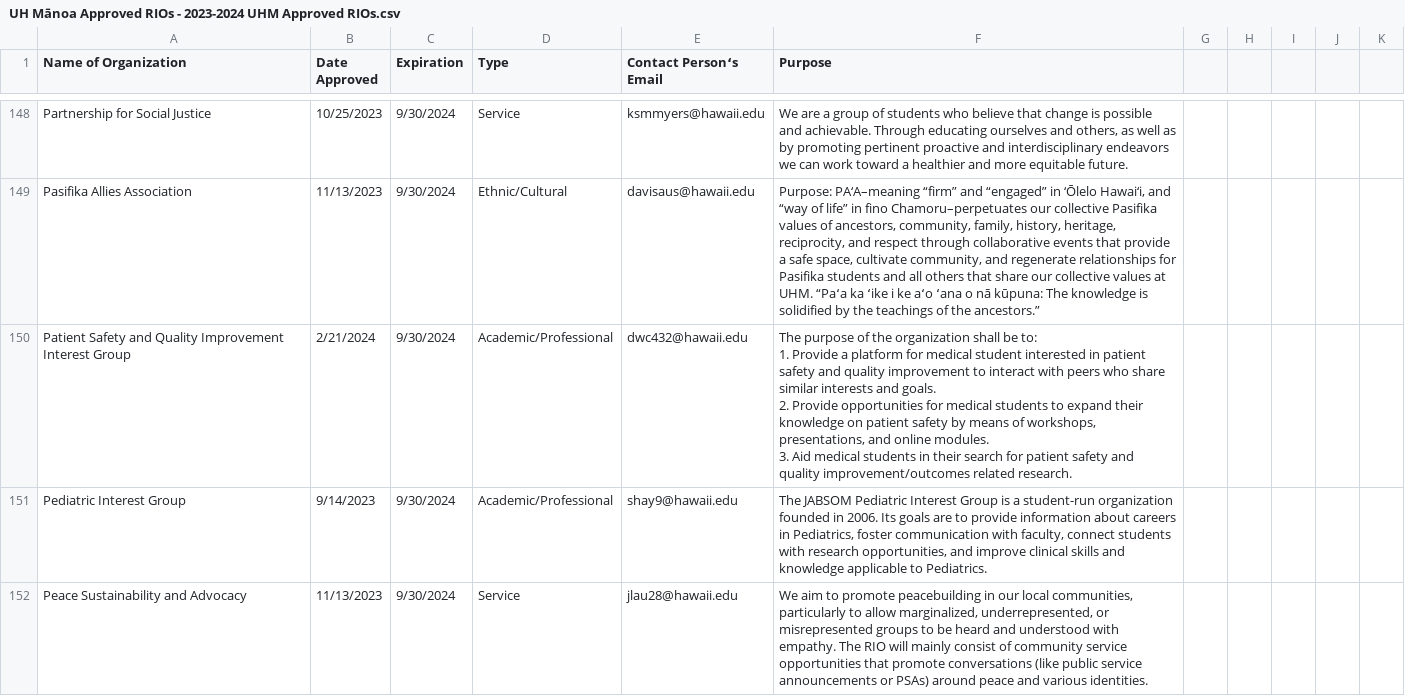
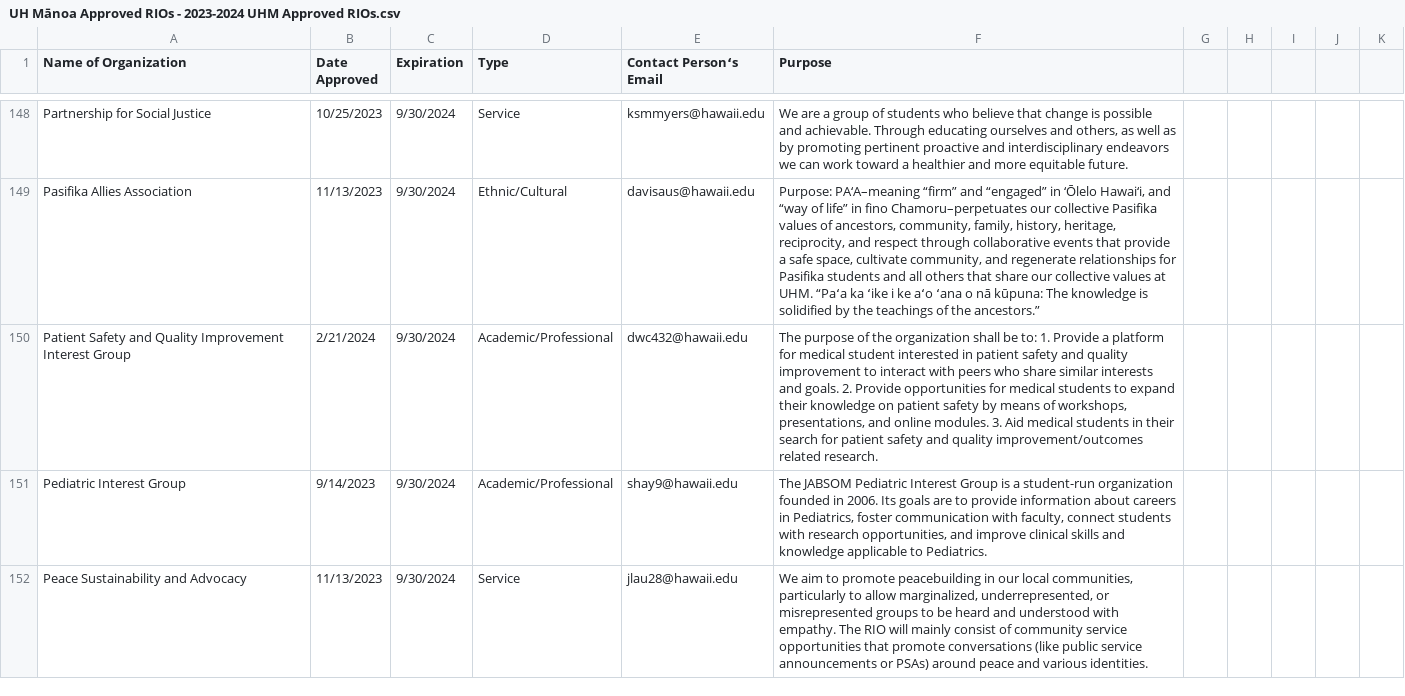
Before and after one commit to clubmeetup/clublist, a CSV file: UH Mānoa Approved RIOs - 2023-2024 UHM Approved RIOs.csv, drawn as a sheet; only a part is shown, gaps mark what is left out; the diff covers the shown part only.

```diff
--- a/UH Mānoa Approved RIOs - 2023-2024 UHM Approved RIOs.csv
+++ b/UH Mānoa Approved RIOs - 2023-2024 UHM Approved RIOs.csv
@@ -166,6 +149,3 @@ Partnership for Social Justice,10/25/2023,9/30/2024,Service,ksmmyers@hawaii.edu,
 Pasifika Allies Association,11/13/2023,9/30/2024,Ethnic/Cultural,davisaus@hawaii.edu,"Purpose: PA‘A–meaning “firm” and “engaged” in ‘Ōlelo Hawai‘i, and “way of life” in fino Chamoru–perpetuates our collective Pasifika values of ancestors, community, family, history, heritage, reciprocity, and respect through collaborative events that provide a safe space, cultivate community, and regenerate relationships for Pasifika students and all others that share our collective values at UHM. “Paʻa ka ʻike i ke aʻo ʻana o nā kūpuna: The knowledge is solidified by the teachings of the ancestors.”"
-Patient Safety and Quality Improvement Interest Group,2/21/2024,9/30/2024,Academic/Professional,dwc432@hawaii.edu,"The purpose of the organization shall be to:
-1. Provide a platform for medical student interested in patient safety and quality improvement to interact with peers who share similar interests and goals.
-2. Provide opportunities for medical students to expand their knowledge on patient safety by means of workshops, presentations, and online modules.
-3. Aid medical students in their search for patient safety and quality improvement/outcomes related research."
+Patient Safety and Quality Improvement Interest Group,2/21/2024,9/30/2024,Academic/Professional,dwc432@hawaii.edu,"The purpose of the organization shall be to: 1. Provide a platform for medical student interested in patient safety and quality improvement to interact with peers who share similar interests and goals. 2. Provide opportunities for medical students to expand their knowledge on patient safety by means of workshops, presentations, and online modules. 3. Aid medical students in their search for patient safety and quality improvement/outcomes related research."
 Pediatric Interest Group,9/14/2023,9/30/2024,Academic/Professional,shay9@hawaii.edu,"The JABSOM Pediatric Interest Group is a student-run organization founded in 2006. Its goals are to provide information about careers in Pediatrics, foster communication with faculty, connect students with research opportunities, and improve clinical skills and knowledge applicable to Pediatrics."
```
Also changed, not shown: 1 removed row and 20 edited cells elsewhere in this file.
